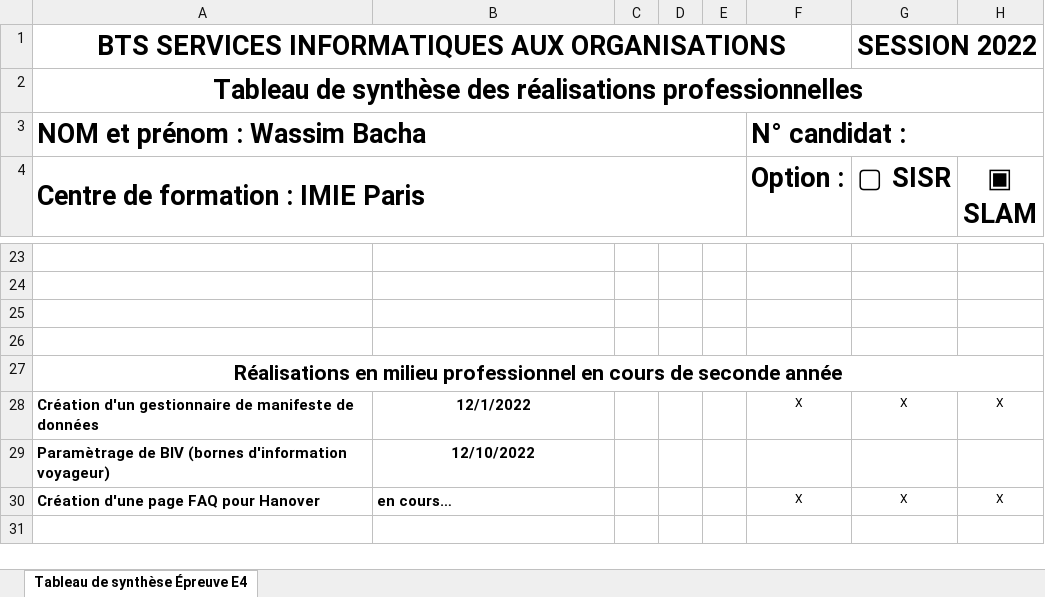
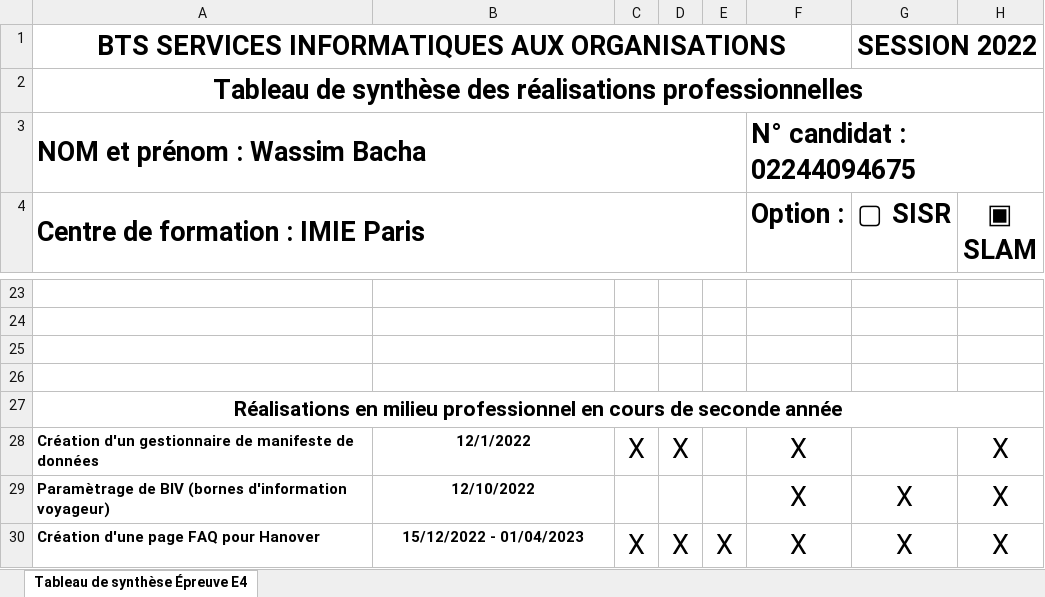
Before and after one commit to abwii/portfolioWB, an Excel workbook: content/Tableau_de_synthese_WB.xlsx, sheet Tableau de synthèse Épreuve E4, drawn as a sheet; only a part is shown, gaps mark what is left out; values as stored, in another font and other column widths than the file's, no borders; the diff covers the shown part only; the diff names each change by its address in the sheet, - before the commit and + after, or states it on an @@ line.

```diff
--- a/content/Tableau_de_synthese_WB.xlsx (sheet Tableau de synthèse Épreuve E4)
+++ b/content/Tableau_de_synthese_WB.xlsx (sheet Tableau de synthèse Épreuve E4)
-F3 (Option :): N° candidat :
+F3 (Option :): N° candidat : 02244094675
-C28: (empty)
+C28: X
-D28: (empty)
+D28: X
@@ F28 text size: larger @@
-G28 (▢ SISR): X
+G28 (▢ SISR): (empty)
@@ H28 text size: larger @@
-F29 (Option :): (empty)
+F29 (Option :): X
-G29 (▢ SISR): (empty)
+G29 (▢ SISR): X
-H29 (▣ SLAM): (empty)
+H29 (▣ SLAM): X
-B30: en cours…
+B30: 15/12/2022 - 01/04/2023
-B30 alignment: left
+B30 alignment: center
-C30: (empty)
+C30: X
-D30: (empty)
+D30: X
-E30: (empty)
+E30: X
@@ F30:H30 text size: larger @@
```
Also changed, not shown: 1 added row, 1 removed row, 35 edited cells and cell formats elsewhere in this sheet, 6 other files.
